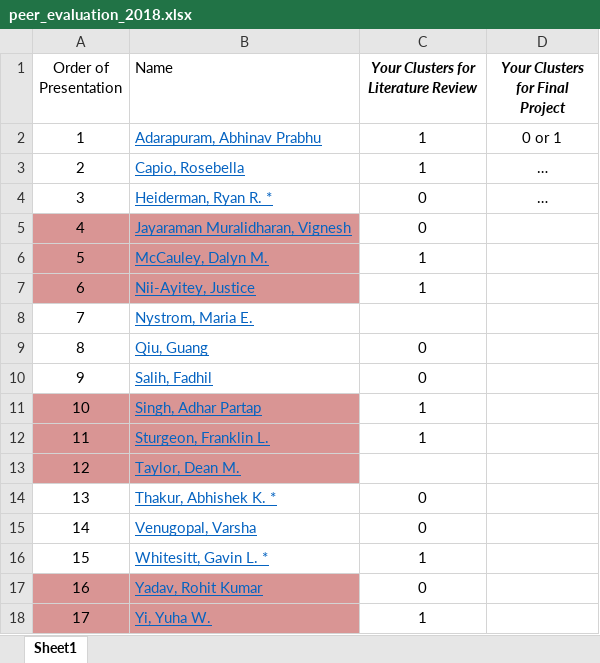
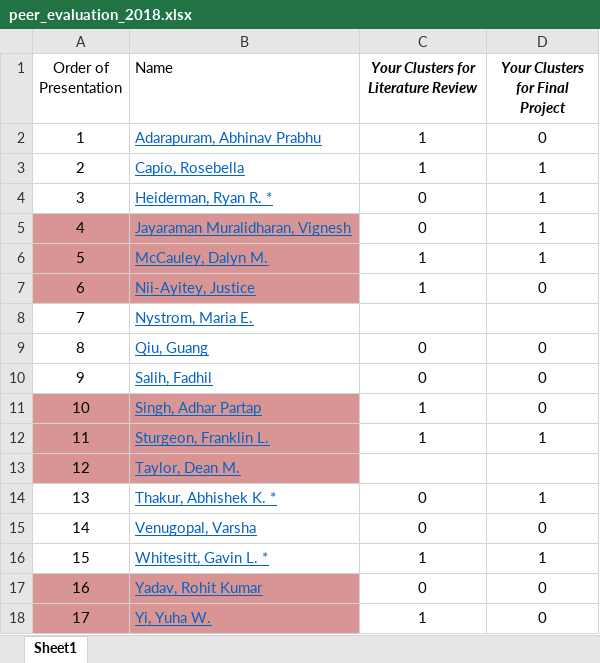
Before and after one commit to Deanmtaylor/STAT-517, an Excel workbook: peer_evaluation_2018.xlsx, sheet Sheet1, drawn as a sheet; values as stored, in another font and other column widths than the file's, no borders; the diff names each change by its address in the sheet, - before the commit and + after, or states it on an @@ line.

Commit message:
Add files via upload

```diff
--- a/peer_evaluation_2018.xlsx (sheet Sheet1)
+++ b/peer_evaluation_2018.xlsx (sheet Sheet1)
-D2 (Your Clusters for Final Project): 0 or 1
+D2 (Your Clusters for Final Project): 0
-D3:D4 (Your Clusters for Final Project): …
+D3:D4 (Your Clusters for Final Project): 1
-D5:D6 (Your Clusters for Final Project): (empty)
+D5:D6 (Your Clusters for Final Project): 1
-D7 (Your Clusters for Final Project): (empty)
+D7 (Your Clusters for Final Project): 0
-D9:D11 (Your Clusters for Final Project): (empty)
+D9:D11 (Your Clusters for Final Project): 0
-D12 (Your Clusters for Final Project): (empty)
+D12 (Your Clusters for Final Project): 1
-D14 (Your Clusters for Final Project): (empty)
+D14 (Your Clusters for Final Project): 1
-D15 (Your Clusters for Final Project): (empty)
+D15 (Your Clusters for Final Project): 0
-D16 (Your Clusters for Final Project): (empty)
+D16 (Your Clusters for Final Project): 1
-D17:D18 (Your Clusters for Final Project): (empty)
+D17:D18 (Your Clusters for Final Project): 0
```
